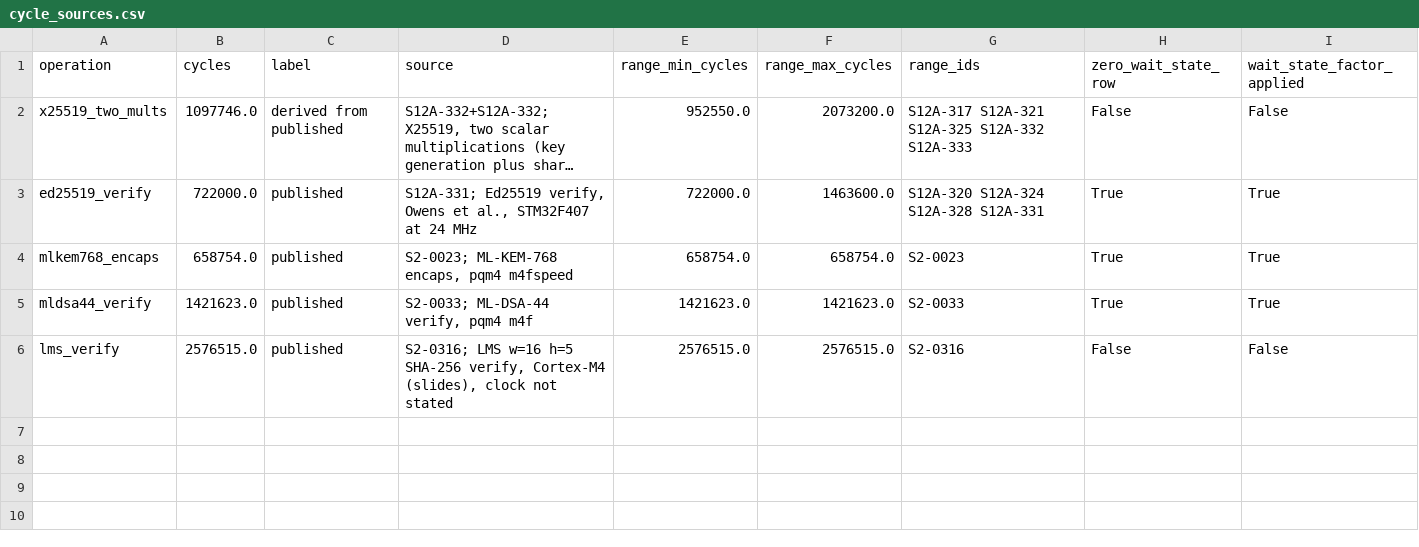
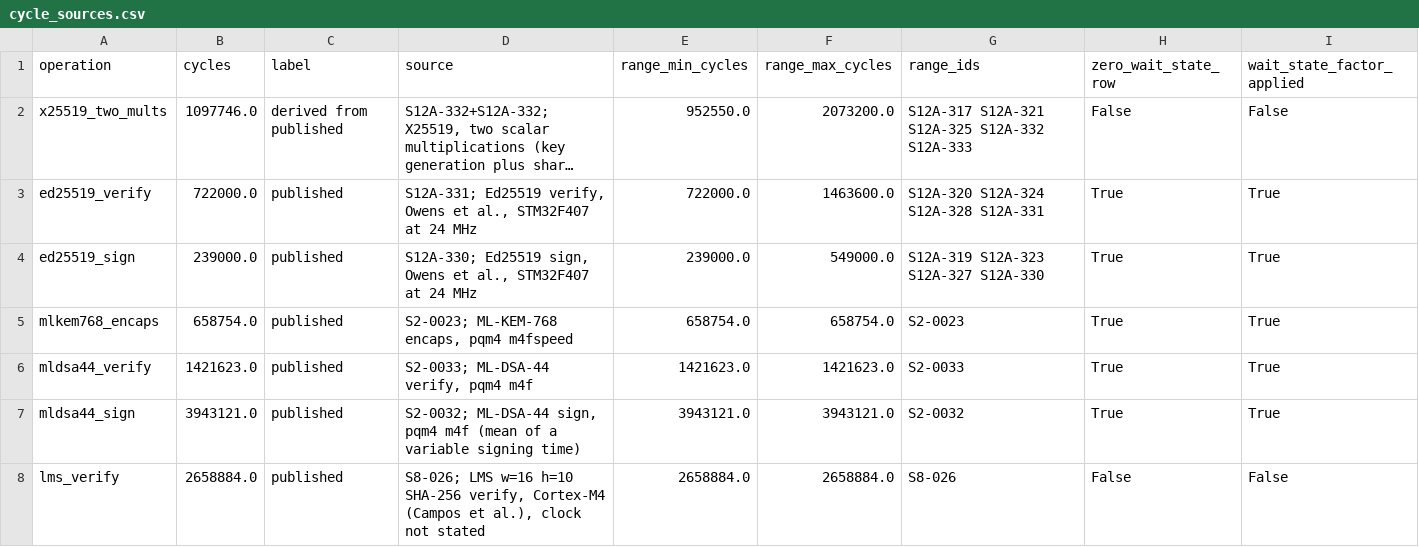
Before and after one commit to hudasol/post-quantum-security, a CSV file: mission/results/cycle_sources.csv, drawn as a sheet; long unchanged cells end in …; addresses are those after the commit; the diff names each change by its address in the sheet, - before the commit and + after, or states it on an @@ line.

```diff
--- a/mission/results/cycle_sources.csv
+++ b/mission/results/cycle_sources.csv
+row 4: ed25519_sign | 239000.0 | published | S12A-330; Ed25519 sign, Owens et al., STM32F407 at 24 MHz | 239000.0 | 549000.0 | S12A-319 S12A-323 S12A-327 S12A-330 | True | True
+row 7: mldsa44_sign | 3943121.0 | published | S2-0032; ML-DSA-44 sign, pqm4 m4f (mean of a variable signing time) | 3943121.0 | 3943121.0 | S2-0032 | True | True
-B8 (cycles): 2576515.0
+B8 (cycles): 2658884.0
-D8 (source): S2-0316; LMS w=16 h=5 SHA-256 verify, Cortex-M4 (slides), clock not…
+D8 (source): S8-026; LMS w=16 h=10 SHA-256 verify, Cortex-M4 (Campos et al.), clock not…
-E8 (range_min_cycles): 2576515.0
+E8 (range_min_cycles): 2658884.0
-F8 (range_max_cycles): 2576515.0
+F8 (range_max_cycles): 2658884.0
-G8 (range_ids): S2-0316
+G8 (range_ids): S8-026
```
Also changed, not shown: mission/assumptions.csv, mission/results/base.csv, 15 other files.
